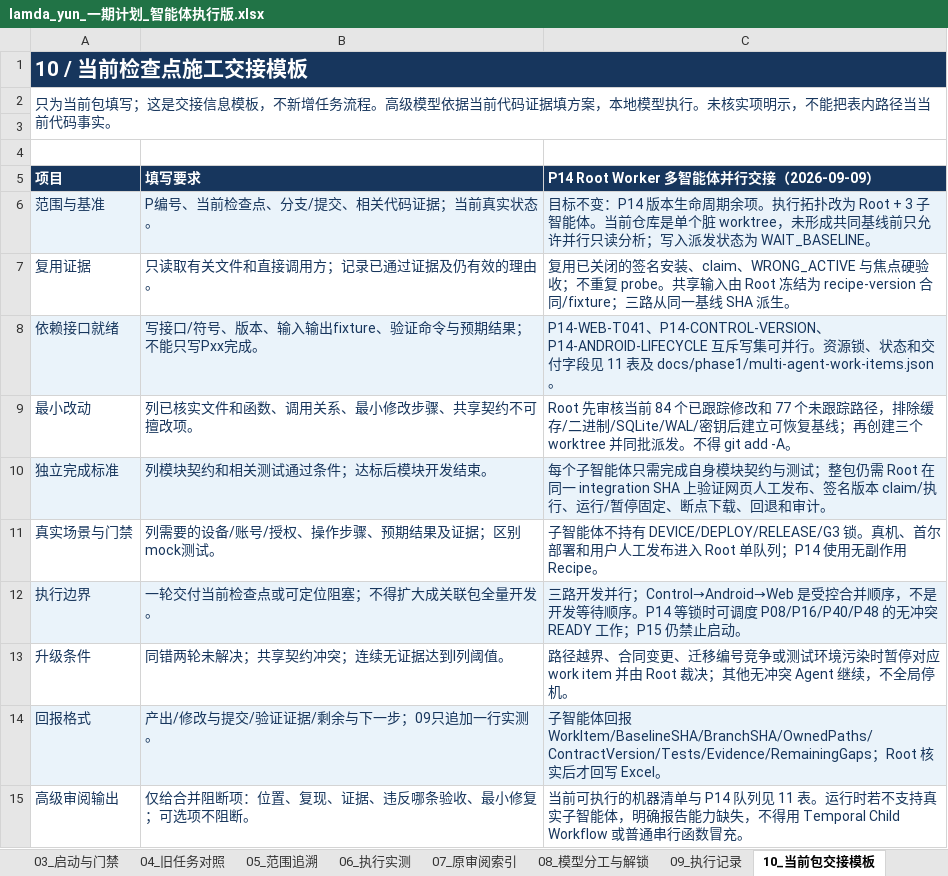
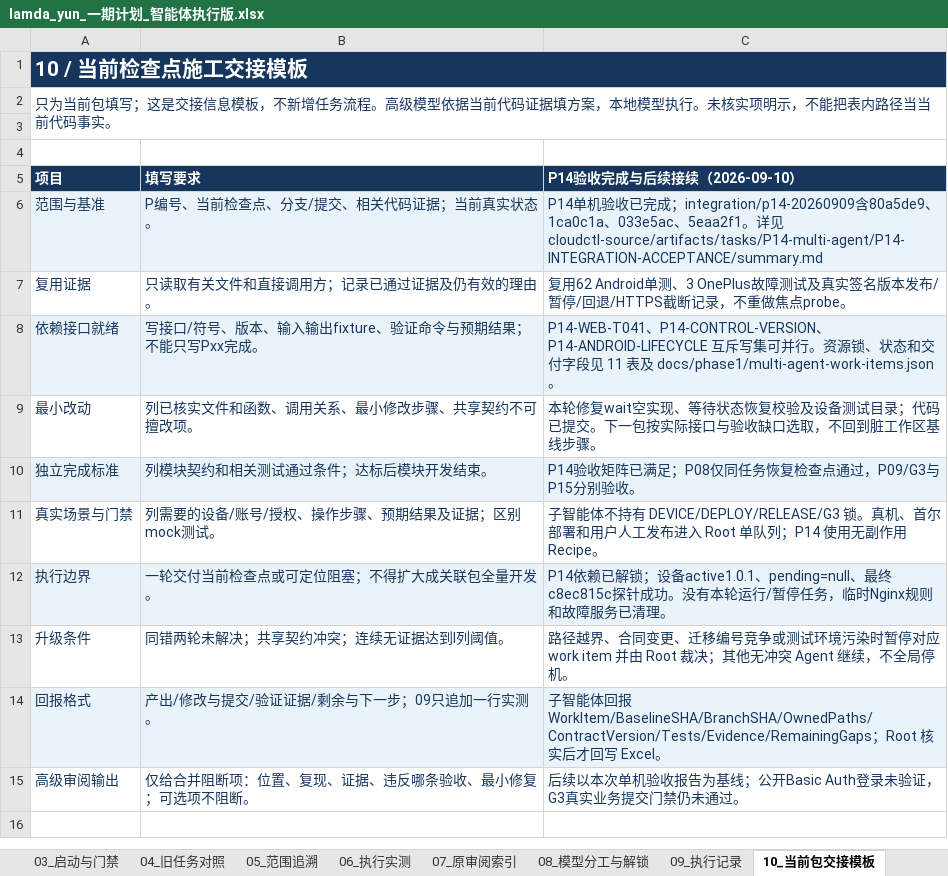
Before and after one commit to candywang98/lamda-yun, an Excel workbook: docs/project-plans/lamda_yun_一期计划_智能体执行版.xlsx, sheet 10_当前包交接模板, drawn as a sheet; values as stored, in another font and other column widths than the file's, no borders; the diff names each change by its address in the sheet, - before the commit and + after, or states it on an @@ line.

Commit message:
Accept P14 single-device lifecycle and synchronize execution plan

```diff
--- a/docs/project-plans/lamda_yun_一期计划_智能体执行版.xlsx (sheet 10_当前包交接模板)
+++ b/docs/project-plans/lamda_yun_一期计划_智能体执行版.xlsx (sheet 10_当前包交接模板)
-C5: P14 Root Worker 多智能体并行交接（2026-09-09）
+C5: P14验收完成与后续接续（2026-09-10）
-C6 (P14验收完成与后续接续（2026-09-10）): 目标不变：P14 版本生命周期余项。执行拓扑改为 Root + 3 子智能体。当前仓库是单个脏 worktree，未形成共同基线前只允许并行只读分析；写入派发状态为 WAIT_BASELINE。
+C6 (P14验收完成与后续接续（2026-09-10）): P14单机验收已完成；integration/p14-20260909含80a5de9、1ca0c1a、033e5ac、5eaa2f1。详见cloudctl-source/artifacts/tasks/P14-multi-agent/P14-INTEGRATION-ACCEPTANCE/summary.md
-C7 (P14验收完成与后续接续（2026-09-10）): 复用已关闭的签名安装、claim、WRONG_ACTIVE 与焦点硬验收；不重复 probe。共享输入由 Root 冻结为 recipe-version 合同/fixture；三路从同一基线 SHA 派生。
+C7 (P14验收完成与后续接续（2026-09-10）): 复用62 Android单测、3 OnePlus故障测试及真实签名版本发布/暂停/回退/HTTPS截断记录，不重做焦点probe。
-C9 (P14验收完成与后续接续（2026-09-10）): Root 先审核当前 84 个已跟踪修改和 77 个未跟踪路径，排除缓存/二进制/SQLite/WAL/密钥后建立可恢复基线；再创建三个 worktree 并同批派发。不得 git add -A。
+C9 (P14验收完成与后续接续（2026-09-10）): 本轮修复wait空实现、等待状态恢复校验及设备测试目录；代码已提交。下一包按实际接口与验收缺口选取，不回到脏工作区基线步骤。
-C10 (P14验收完成与后续接续（2026-09-10）): 每个子智能体只需完成自身模块契约与测试；整包仍需 Root 在同一 integration SHA 上验证网页人工发布、签名版本 claim/执行、运行/暂停固定、断点下载、回退和审计。
+C10 (P14验收完成与后续接续（2026-09-10）): P14验收矩阵已满足；P08仅同任务恢复检查点通过，P09/G3与P15分别验收。
-C12 (P14验收完成与后续接续（2026-09-10）): 三路开发并行；Control→Android→Web 是受控合并顺序，不是开发等待顺序。P14 等锁时可调度 P08/P16/P40/P48 的无冲突 READY 工作；P15 仍禁止启动。
+C12 (P14验收完成与后续接续（2026-09-10）): P14依赖已解锁；设备active1.0.1、pending=null、最终c8ec815c探针成功。没有本轮运行/暂停任务，临时Nginx规则和故障服务已清理。
-C15 (P14验收完成与后续接续（2026-09-10）): 当前可执行的机器清单与 P14 队列见 11 表。运行时若不支持真实子智能体，明确报告能力缺失，不得用 Temporal Child Workflow 或普通串行函数冒充。
+C15 (P14验收完成与后续接续（2026-09-10）): 后续以本次单机验收报告为基线；公开Basic Auth登录未验证，G3真实业务提交门禁仍未通过。
```
Also changed, not shown: sheet 01_闭环计划, sheet 09_执行记录, sheet 11_多智能体并行, sheet 00_执行总览, sheet 03_启动与门禁, sheet 02_验收卡, 5 other files.
